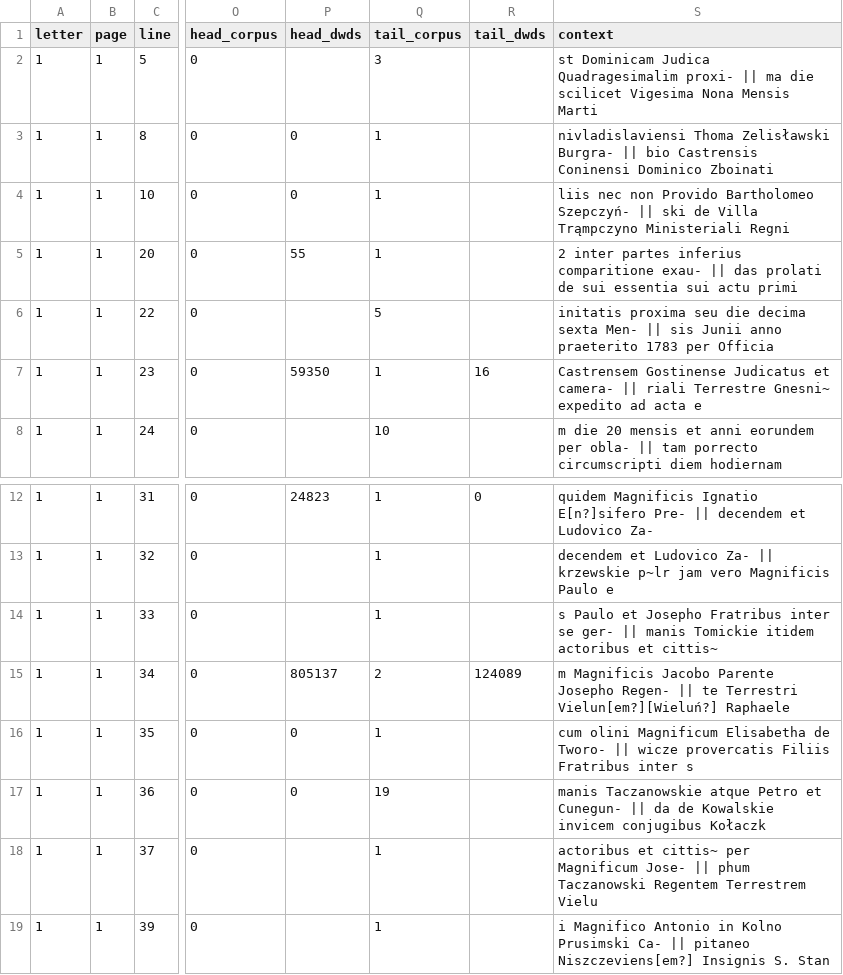
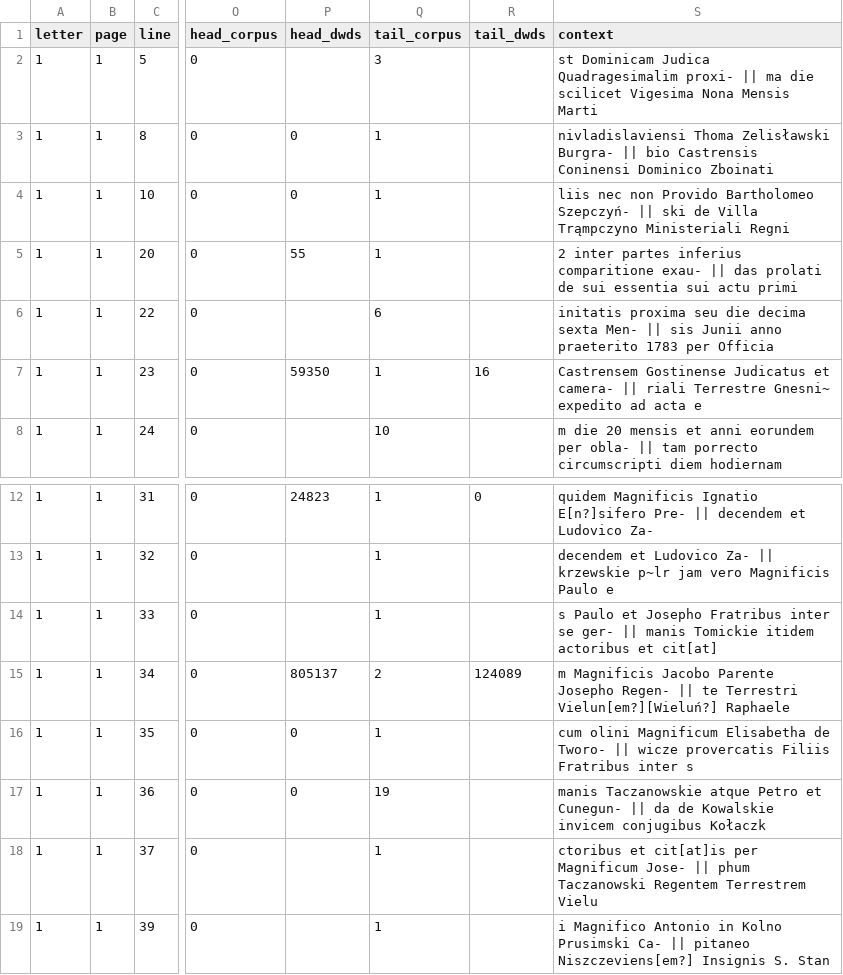
Before and after one commit to takaji10/triebenfeld-letters, a CSV file: units/app5320pozgr1181/linebreak_decisions.csv, drawn as a sheet; only a part is shown, gaps mark what is left out; the diff names each change by its address in the sheet, - before the commit and + after, or states it on an @@ line.

```diff
--- a/units/app5320pozgr1181/linebreak_decisions.csv
+++ b/units/app5320pozgr1181/linebreak_decisions.csv
-Q6 (tail_corpus): 5
+Q6 (tail_corpus): 6
-S14 (context): …actoribus et cittis~
+S14 (context): …actoribus et cit[at]
-S18 (context): actoribus et cittis~ per Magnificum…
+S18 (context): ctoribus et cit[at]is per Magnificum…
```
Also changed, not shown: dataset/units/app5320pozgr1181/letters.csv, dataset/units/app5320pozgr1181/pages.csv, 24 other files.
